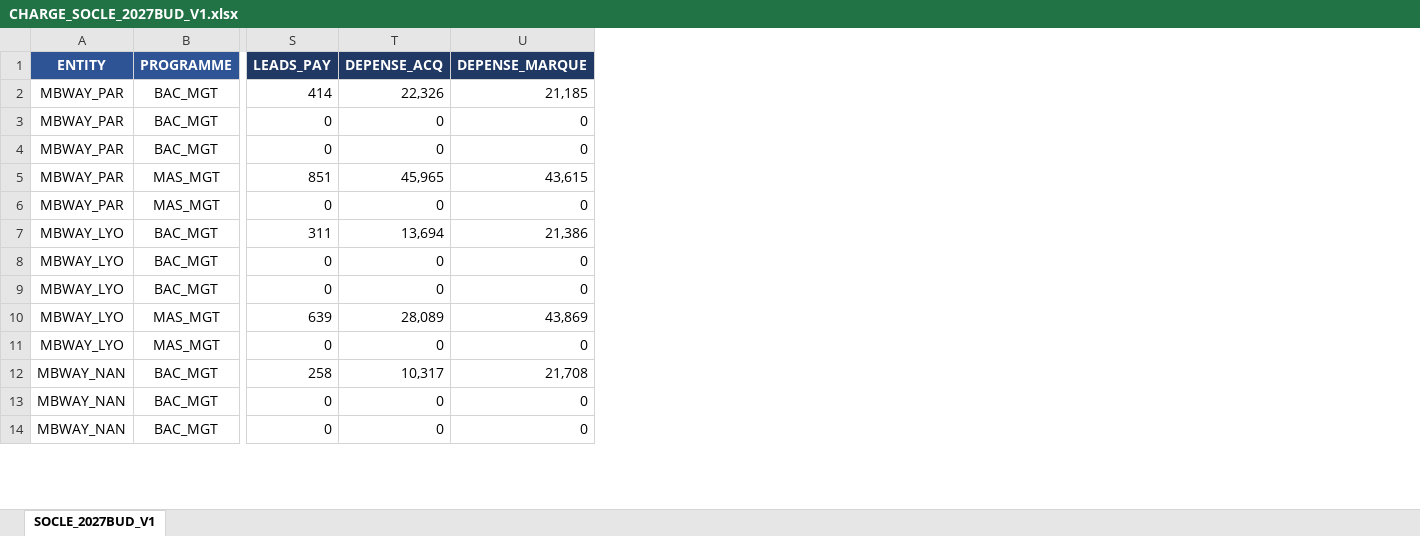
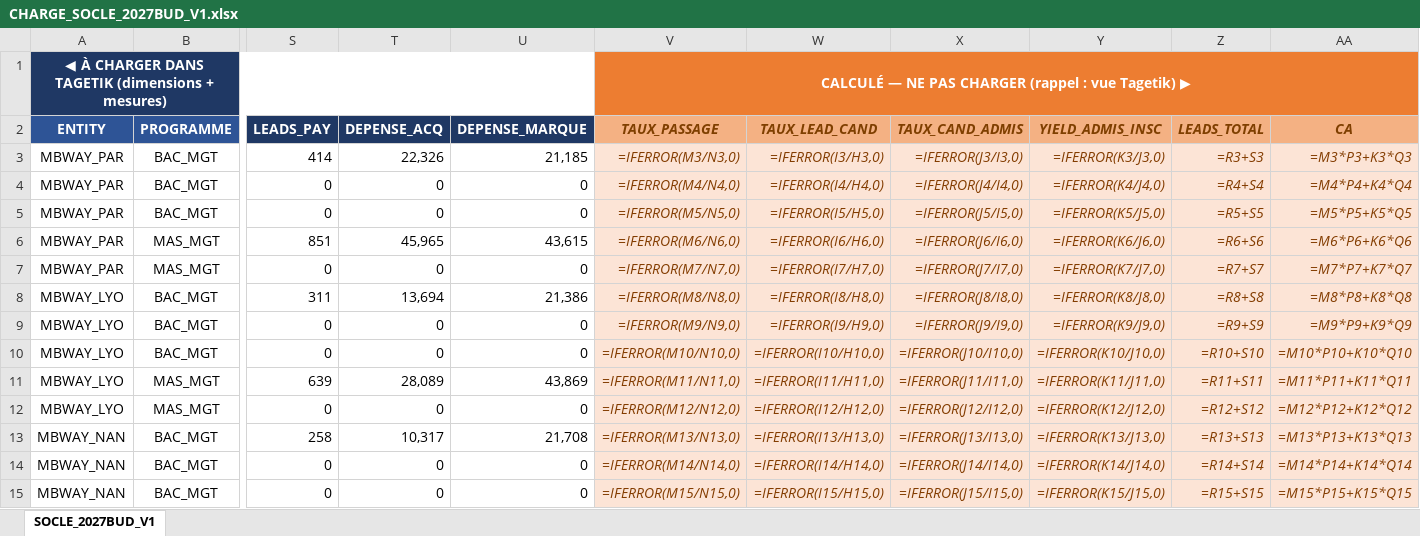
Before and after one commit to elmeziatims-art/demo5, an Excel workbook: eduservices/tagetik/CHARGE_SOCLE_2027BUD_V1.xlsx, sheet SOCLE_2027BUD_V1, drawn as a sheet; only a part is shown, gaps mark what is left out; values as stored, in another font and other column widths than the file's, no borders; formulas without a stored value are shown as written; addresses are those after the commit; rows hold the shown columns only; the diff names each change by its address in the sheet, - before the commit and + after, or states it on an @@ line.

```diff
--- a/eduservices/tagetik/CHARGE_SOCLE_2027BUD_V1.xlsx (sheet SOCLE_2027BUD_V1)
+++ b/eduservices/tagetik/CHARGE_SOCLE_2027BUD_V1.xlsx (sheet SOCLE_2027BUD_V1)
+column V (TAUX_PASSAGE), rows 3-15: =IFERROR(M3/N3,0) | =IFERROR(M4/N4,0) | =IFERROR(M5/N5,0) | =IFERROR(M6/N6,0) | =IFERROR(M7/N7,0) | =IFERROR(M8/N8,0) | =IFERROR(M9/N9,0) | =IFERROR(M10/N10,0) | =IFERROR(M11/N11,0) | =IFERROR(M12/N12,0) | =IFERROR(M13/N13,0) | =IFERROR(M14/N14,0) | =IFERROR(M15/N15,0)
+column W (TAUX_LEAD_CAND), rows 3-15: =IFERROR(I3/H3,0) | =IFERROR(I4/H4,0) | =IFERROR(I5/H5,0) | =IFERROR(I6/H6,0) | =IFERROR(I7/H7,0) | =IFERROR(I8/H8,0) | =IFERROR(I9/H9,0) | =IFERROR(I10/H10,0) | =IFERROR(I11/H11,0) | =IFERROR(I12/H12,0) | =IFERROR(I13/H13,0) | =IFERROR(I14/H14,0) | =IFERROR(I15/H15,0)
+column X (TAUX_CAND_ADMIS), rows 3-15: =IFERROR(J3/I3,0) | =IFERROR(J4/I4,0) | =IFERROR(J5/I5,0) | =IFERROR(J6/I6,0) | =IFERROR(J7/I7,0) | =IFERROR(J8/I8,0) | =IFERROR(J9/I9,0) | =IFERROR(J10/I10,0) | =IFERROR(J11/I11,0) | =IFERROR(J12/I12,0) | =IFERROR(J13/I13,0) | =IFERROR(J14/I14,0) | =IFERROR(J15/I15,0)
+column Y (YIELD_ADMIS_INSC), rows 3-15: =IFERROR(K3/J3,0) | =IFERROR(K4/J4,0) | =IFERROR(K5/J5,0) | =IFERROR(K6/J6,0) | =IFERROR(K7/J7,0) | =IFERROR(K8/J8,0) | =IFERROR(K9/J9,0) | =IFERROR(K10/J10,0) | =IFERROR(K11/J11,0) | =IFERROR(K12/J12,0) | =IFERROR(K13/J13,0) | =IFERROR(K14/J14,0) | =IFERROR(K15/J15,0)
+column Z (LEADS_TOTAL), rows 3-15: =R3+S3 | =R4+S4 | =R5+S5 | =R6+S6 | =R7+S7 | =R8+S8 | =R9+S9 | =R10+S10 | =R11+S11 | =R12+S12 | =R13+S13 | =R14+S14 | =R15+S15
+column AA (CA), rows 3-15: =M3*P3+K3*Q3 | =M4*P4+K4*Q4 | =M5*P5+K5*Q5 | =M6*P6+K6*Q6 | =M7*P7+K7*Q7 | =M8*P8+K8*Q8 | =M9*P9+K9*Q9 | =M10*P10+K10*Q10 | =M11*P11+K11*Q11 | =M12*P12+K12*Q12 | =M13*P13+K13*Q13 | =M14*P14+K14*Q14 | =M15*P15+K15*Q15
+row 1: ◀ À CHARGER DANS TAGETIK (dimensions + mesures) |  |  |  |  | CALCULÉ — NE PAS CHARGER (rappel : vue Tagetik) ▶
```
